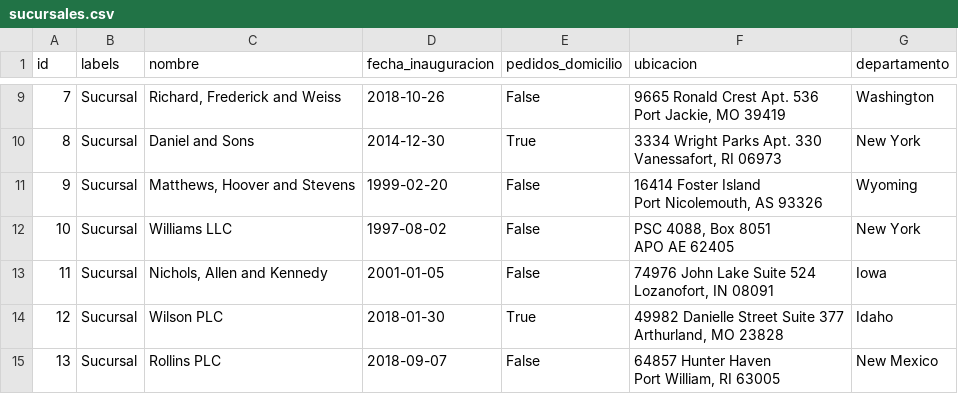
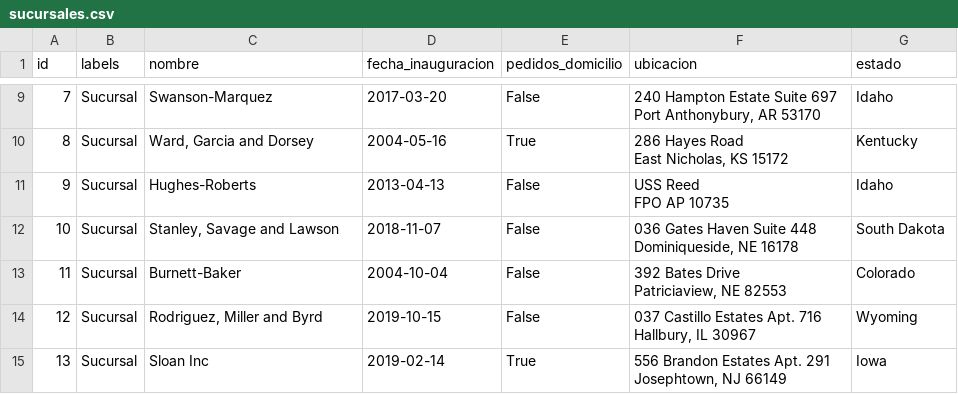
Before and after one commit to Maria-Villafuerte/neo4jproject-1, a CSV file: nodes/sucursales.csv, drawn as a sheet; only a part is shown, gaps mark what is left out; ↵ is a line break in a cell; the diff covers the shown part only; the diff names each change by its address in the sheet, - before the commit and + after, or states it on an @@ line.

```diff
--- a/nodes/sucursales.csv
+++ b/nodes/sucursales.csv
-G1: departamento
+G1: estado
-C9 (nombre): Richard, Frederick and Weiss
+C9 (nombre): Swanson-Marquez
-D9 (fecha_inauguracion): 2018-10-26
+D9 (fecha_inauguracion): 2017-03-20
-F9 (ubicacion): 9665 Ronald Crest Apt. 536 ↵ Port Jackie, MO 39419
+F9 (ubicacion): 240 Hampton Estate Suite 697 ↵ Port Anthonybury, AR 53170
-G9 (estado): Washington
+G9 (estado): Idaho
-C10 (nombre): Daniel and Sons
+C10 (nombre): Ward, Garcia and Dorsey
-D10 (fecha_inauguracion): 2014-12-30
+D10 (fecha_inauguracion): 2004-05-16
-F10 (ubicacion): 3334 Wright Parks Apt. 330 ↵ Vanessafort, RI 06973
+F10 (ubicacion): 286 Hayes Road ↵ East Nicholas, KS 15172
-G10 (estado): New York
+G10 (estado): Kentucky
-C11 (nombre): Matthews, Hoover and Stevens
+C11 (nombre): Hughes-Roberts
-D11 (fecha_inauguracion): 1999-02-20
+D11 (fecha_inauguracion): 2013-04-13
-F11 (ubicacion): 16414 Foster Island ↵ Port Nicolemouth, AS 93326
+F11 (ubicacion): USS Reed ↵ FPO AP 10735
-G11 (estado): Wyoming
+G11 (estado): Idaho
-C12 (nombre): Williams LLC
+C12 (nombre): Stanley, Savage and Lawson
-D12 (fecha_inauguracion): 1997-08-02
+D12 (fecha_inauguracion): 2018-11-07
-F12 (ubicacion): PSC 4088, Box 8051 ↵ APO AE 62405
+F12 (ubicacion): 036 Gates Haven Suite 448 ↵ Dominiqueside, NE 16178
-G12 (estado): New York
+G12 (estado): South Dakota
-C13 (nombre): Nichols, Allen and Kennedy
+C13 (nombre): Burnett-Baker
-D13 (fecha_inauguracion): 2001-01-05
+D13 (fecha_inauguracion): 2004-10-04
-F13 (ubicacion): 74976 John Lake Suite 524 ↵ Lozanofort, IN 08091
+F13 (ubicacion): 392 Bates Drive ↵ Patriciaview, NE 82553
-G13 (estado): Iowa
+G13 (estado): Colorado
-C14 (nombre): Wilson PLC
+C14 (nombre): Rodriguez, Miller and Byrd
-D14 (fecha_inauguracion): 2018-01-30
+D14 (fecha_inauguracion): 2019-10-15
-E14 (pedidos_domicilio): True
+E14 (pedidos_domicilio): False
-F14 (ubicacion): 49982 Danielle Street Suite 377 ↵ Arthurland, MO 23828
+F14 (ubicacion): 037 Castillo Estates Apt. 716 ↵ Hallbury, IL 30967
-G14 (estado): Idaho
+G14 (estado): Wyoming
-C15 (nombre): Rollins PLC
+C15 (nombre): Sloan Inc
-D15 (fecha_inauguracion): 2018-09-07
+D15 (fecha_inauguracion): 2019-02-14
-E15 (pedidos_domicilio): False
+E15 (pedidos_domicilio): True
-F15 (ubicacion): 64857 Hunter Haven ↵ Port William, RI 63005
+F15 (ubicacion): 556 Brandon Estates Apt. 291 ↵ Josephtown, NJ 66149
-G15 (estado): New Mexico
+G15 (estado): Iowa
```
Also changed, not shown: 37 edited cells elsewhere in this file, nodes/almacenes.csv, nodes/personas.csv, 14 other files.
